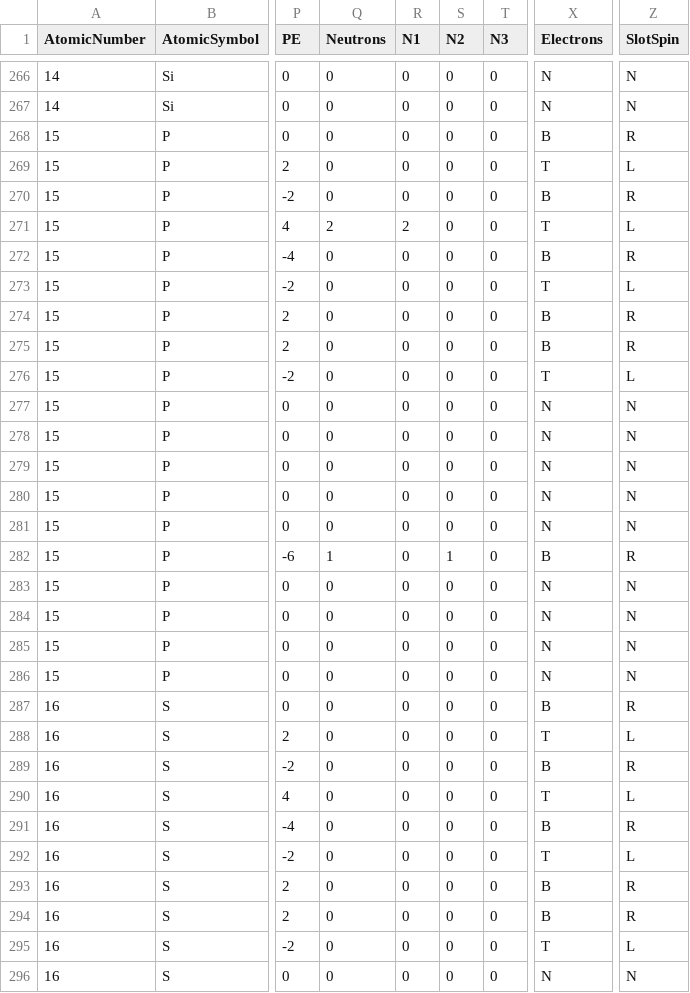
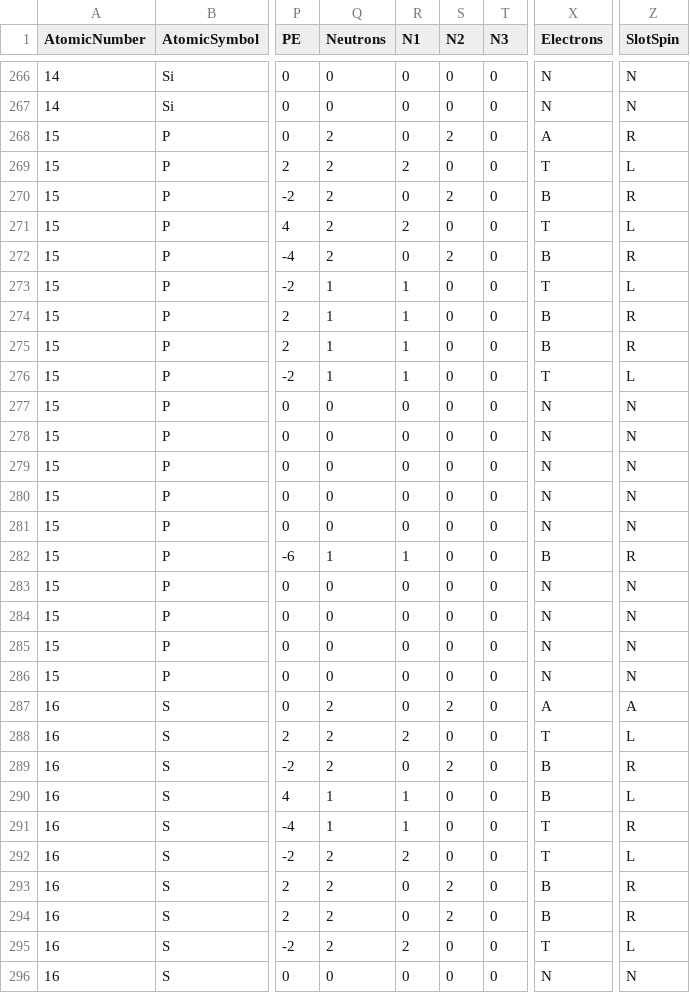
Before and after one commit to LtAirman/ChargeFieldTopics, a CSV file: data/Cr6-Elements-M.csv, drawn as a sheet; only a part is shown, gaps mark what is left out; the diff covers the shown part only; the diff names each change by its address in the sheet, - before the commit and + after, or states it on an @@ line.

Commit message:
The new slot configuration data is entered, reviewed and corrected through S, Sulfer (16). Re-corrected He (2) having forgotten I'd used it to test odd neutron combinations before the previous commit.

```diff
--- a/data/Cr6-Elements-M.csv
+++ b/data/Cr6-Elements-M.csv
-Q268:Q270 (Neutrons): 0
+Q268:Q270 (Neutrons): 2
-S268 (N2): 0
+S268 (N2): 2
-X268 (Electrons): B
+X268 (Electrons): A
-R269 (N1): 0
+R269 (N1): 2
-S270 (N2): 0
+S270 (N2): 2
-Q272 (Neutrons): 0
+Q272 (Neutrons): 2
-S272 (N2): 0
+S272 (N2): 2
-Q273:Q276 (Neutrons): 0
+Q273:Q276 (Neutrons): 1
-R273:R276 (N1): 0
+R273:R276 (N1): 1
-R282 (N1): 0
+R282 (N1): 1
-S282 (N2): 1
+S282 (N2): 0
-Q287:Q289 (Neutrons): 0
+Q287:Q289 (Neutrons): 2
-S287 (N2): 0
+S287 (N2): 2
-X287 (Electrons): B
+X287 (Electrons): A
-Z287 (SlotSpin): R
+Z287 (SlotSpin): A
-R288 (N1): 0
+R288 (N1): 2
-S289 (N2): 0
+S289 (N2): 2
-Q290:Q291 (Neutrons): 0
+Q290:Q291 (Neutrons): 1
-R290:R291 (N1): 0
+R290:R291 (N1): 1
-X290 (Electrons): T
+X290 (Electrons): B
-X291 (Electrons): B
+X291 (Electrons): T
-Q292:Q295 (Neutrons): 0
+Q292:Q295 (Neutrons): 2
-R292 (N1): 0
+R292 (N1): 2
-S293:S294 (N2): 0
+S293:S294 (N2): 2
-R295 (N1): 0
+R295 (N1): 2
```
Also changed, not shown: 121 edited cells elsewhere in this file, 1 other file.
